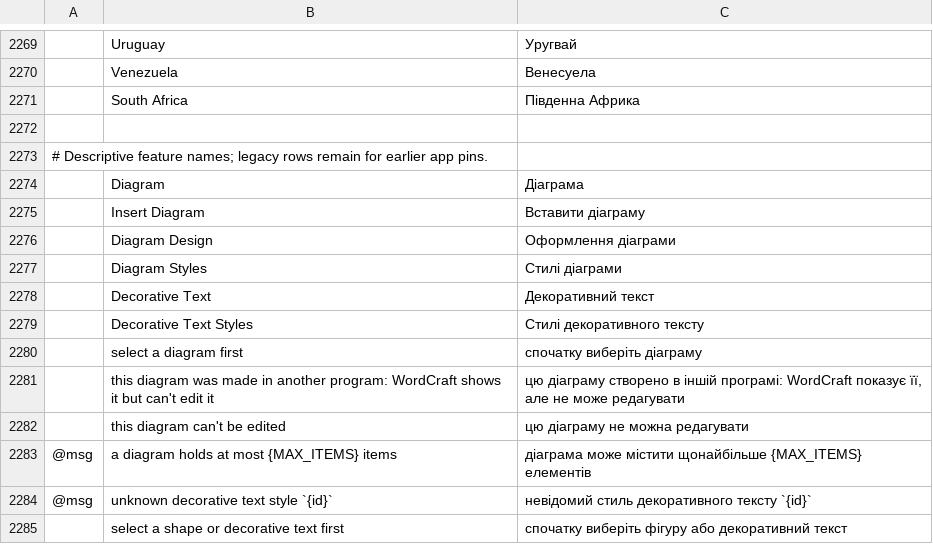
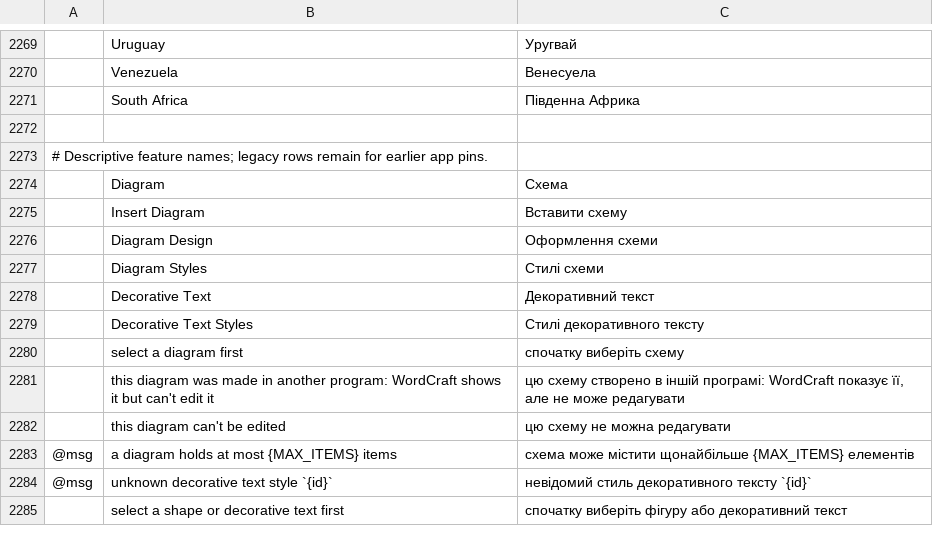
Before and after one commit to FredApps/craft-i18n, a TSV file: locales/uk/wordcraft.tsv, drawn as a sheet; only a part is shown, gaps mark what is left out.

```diff
--- a/locales/uk/wordcraft.tsv
+++ b/locales/uk/wordcraft.tsv
@@ -2273,12 +2273,12 @@
 # Descriptive feature names; legacy rows remain for earlier app pins.
-	Diagram	Діаграма
-	Insert Diagram	Вставити діаграму
-	Diagram Design	Оформлення діаграми
-	Diagram Styles	Стилі діаграми
+	Diagram	Схема
+	Insert Diagram	Вставити схему
+	Diagram Design	Оформлення схеми
+	Diagram Styles	Стилі схеми
 	Decorative Text	Декоративний текст
 	Decorative Text Styles	Стилі декоративного тексту
-	select a diagram first	спочатку виберіть діаграму
-	this diagram was made in another program: WordCraft shows it but can't edit it	цю діаграму створено в іншій програмі: WordCraft показує її, але не може редагувати
-	this diagram can't be edited	цю діаграму не можна редагувати
-@msg	a diagram holds at most {MAX_ITEMS} items	діаграма може містити щонайбільше {MAX_ITEMS} елементів
+	select a diagram first	спочатку виберіть схему
+	this diagram was made in another program: WordCraft shows it but can't edit it	цю схему створено в іншій програмі: WordCraft показує її, але не може редагувати
+	this diagram can't be edited	цю схему не можна редагувати
+@msg	a diagram holds at most {MAX_ITEMS} items	схема може містити щонайбільше {MAX_ITEMS} елементів
 @msg	unknown decorative text style `{id}`	невідомий стиль декоративного тексту `{id}`
```
Also changed, not shown: locales/ar/wordcraft.tsv, locales/bg/wordcraft.tsv, 5 other files.
